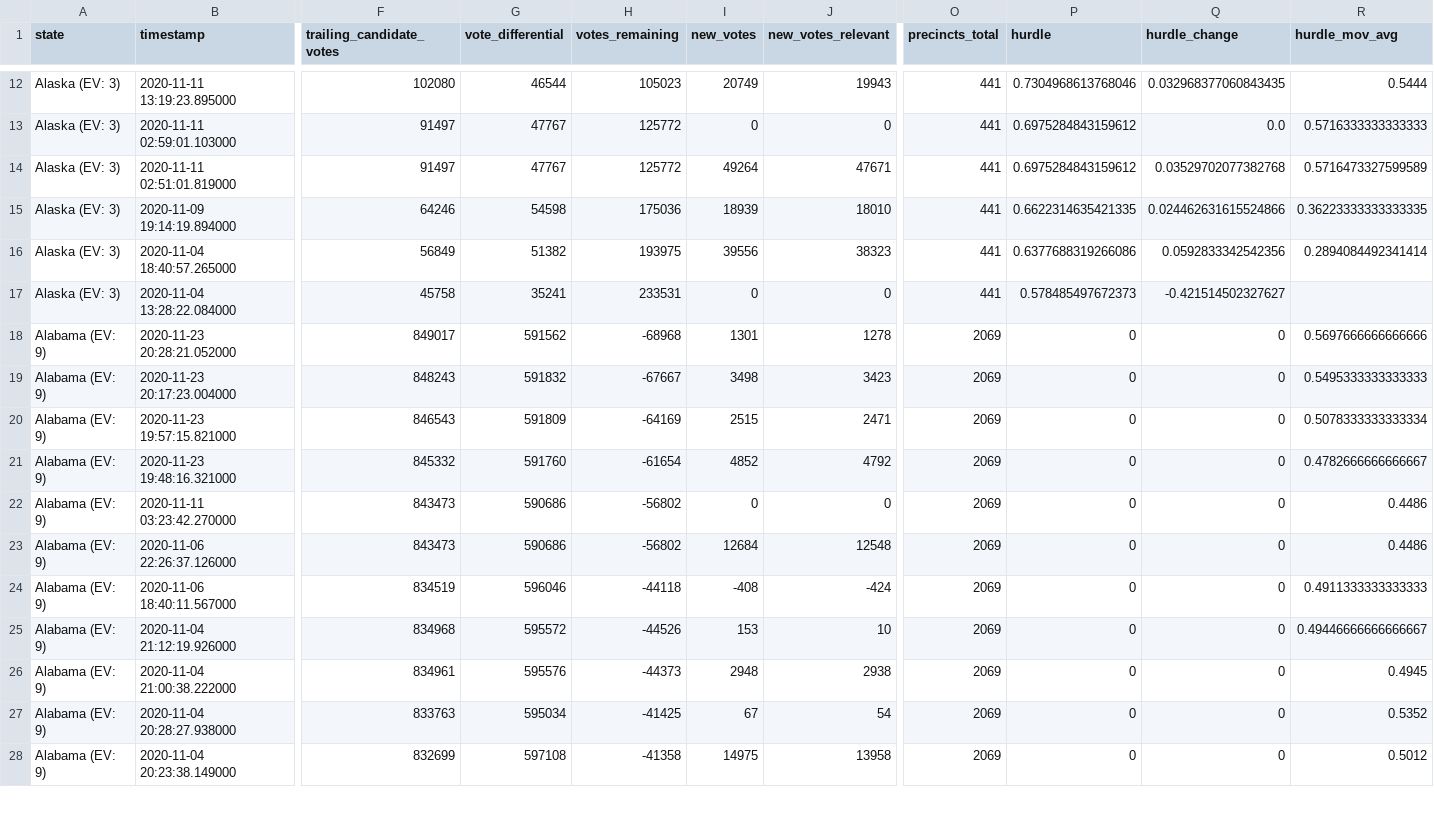
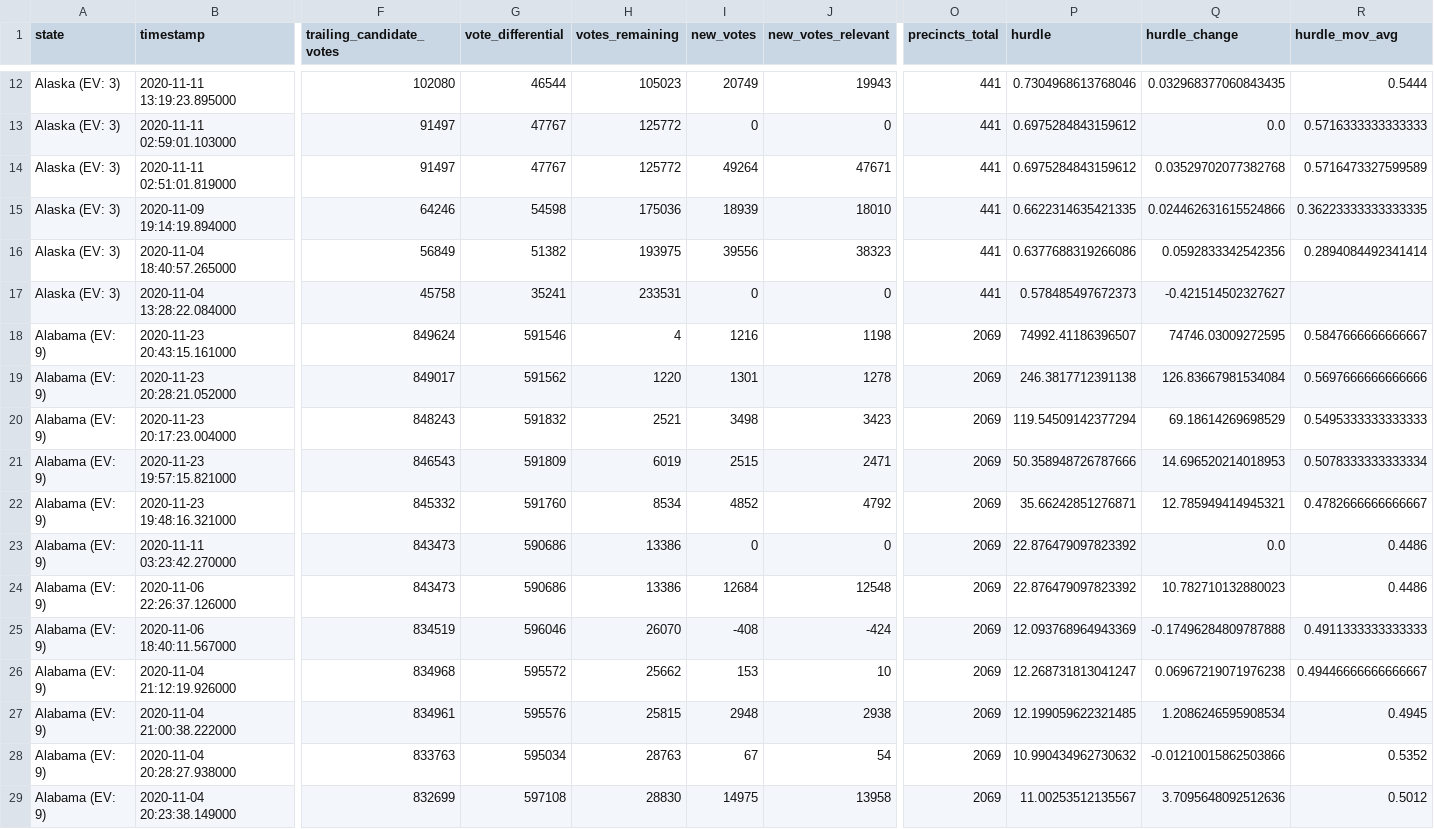
Before and after one commit to carlesm/nyt-2020-election-scraper, a CSV file: all-state-changes.csv, drawn as a sheet; only a part is shown, gaps mark what is left out; addresses are those after the commit; rows hold the shown columns only; the diff covers the shown part only; the diff names each change by its address in the sheet, - before the commit and + after, or states it on an @@ line.

```diff
--- a/all-state-changes.csv
+++ b/all-state-changes.csv
+row 18: Alabama (EV: 9) | 2020-11-23 20:43:15.161000 | 849624 | 591546 | 4 | 1216 | 1198 | 2069 | 74992.41186396507 | 74746.03009272595 | 0.5847666666666667
-H19 (votes_remaining): -68968
+H19 (votes_remaining): 1220
-P19 (hurdle): 0
+P19 (hurdle): 246.3817712391138
-Q19 (hurdle_change): 0
+Q19 (hurdle_change): 126.83667981534084
-H20 (votes_remaining): -67667
+H20 (votes_remaining): 2521
-P20 (hurdle): 0
+P20 (hurdle): 119.54509142377294
-Q20 (hurdle_change): 0
+Q20 (hurdle_change): 69.18614269698529
-H21 (votes_remaining): -64169
+H21 (votes_remaining): 6019
-P21 (hurdle): 0
+P21 (hurdle): 50.358948726787666
-Q21 (hurdle_change): 0
+Q21 (hurdle_change): 14.696520214018953
-H22 (votes_remaining): -61654
+H22 (votes_remaining): 8534
-P22 (hurdle): 0
+P22 (hurdle): 35.66242851276871
-Q22 (hurdle_change): 0
+Q22 (hurdle_change): 12.785949414945321
-H23:H24 (votes_remaining): -56802
+H23:H24 (votes_remaining): 13386
-P23:P24 (hurdle): 0
+P23:P24 (hurdle): 22.876479097823392
-Q23 (hurdle_change): 0
+Q23 (hurdle_change): 0.0
-Q24 (hurdle_change): 0
+Q24 (hurdle_change): 10.782710132880023
-H25 (votes_remaining): -44118
+H25 (votes_remaining): 26070
-P25 (hurdle): 0
+P25 (hurdle): 12.093768964943369
-Q25 (hurdle_change): 0
+Q25 (hurdle_change): -0.17496284809787888
-H26 (votes_remaining): -44526
+H26 (votes_remaining): 25662
-P26 (hurdle): 0
+P26 (hurdle): 12.268731813041247
-Q26 (hurdle_change): 0
+Q26 (hurdle_change): 0.06967219071976238
-H27 (votes_remaining): -44373
+H27 (votes_remaining): 25815
-P27 (hurdle): 0
+P27 (hurdle): 12.199059622321485
-Q27 (hurdle_change): 0
+Q27 (hurdle_change): 1.2086246595908534
-H28 (votes_remaining): -41425
+H28 (votes_remaining): 28763
-P28 (hurdle): 0
+P28 (hurdle): 10.990434962730632
-Q28 (hurdle_change): 0
+Q28 (hurdle_change): -0.01210015862503866
-H29 (votes_remaining): -41358
+H29 (votes_remaining): 28830
-P29 (hurdle): 0
+P29 (hurdle): 11.00253512135567
-Q29 (hurdle_change): 0
+Q29 (hurdle_change): 3.7095648092512636
```
Also changed, not shown: 1 added row and 6 edited cells elsewhere in this file, 6 other files.
